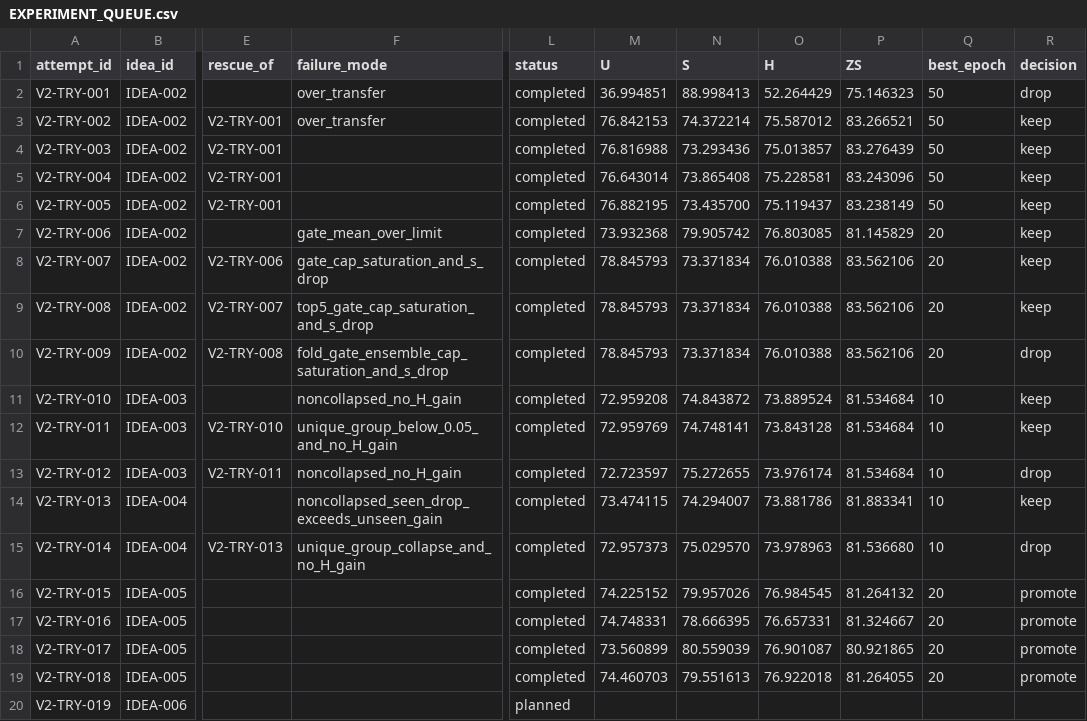
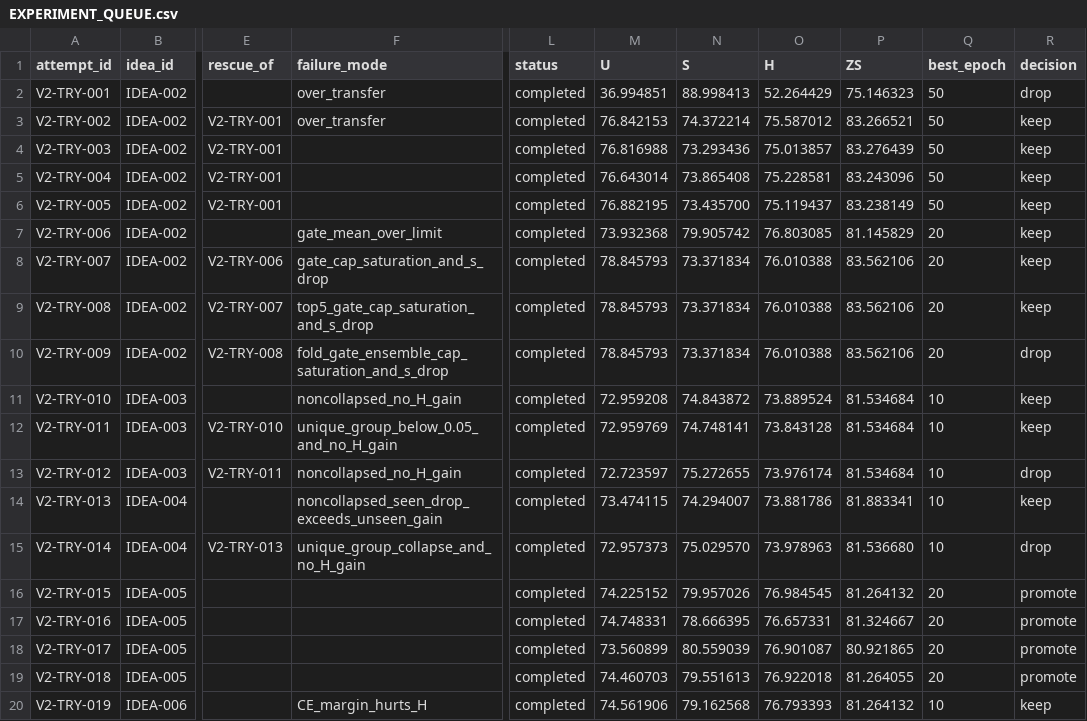
Before and after one commit to GetlotMoney/gzsl-paper, a CSV file: experiments/v2/EXPERIMENT_QUEUE.csv, drawn as a sheet; only a part is shown, gaps mark what is left out; the diff names each change by its address in the sheet, - before the commit and + after, or states it on an @@ line.

Commit message:
experiment: record EPC initial result

```diff
--- a/experiments/v2/EXPERIMENT_QUEUE.csv
+++ b/experiments/v2/EXPERIMENT_QUEUE.csv
-F20 (failure_mode): (empty)
+F20 (failure_mode): CE_margin_hurts_H
-L20 (status): planned
+L20 (status): completed
-M20 (U): (empty)
+M20 (U): 74.561906
-N20 (S): (empty)
+N20 (S): 79.162568
-O20 (H): (empty)
+O20 (H): 76.793393
-P20 (ZS): (empty)
+P20 (ZS): 81.264132
-Q20 (best_epoch): (empty)
+Q20 (best_epoch): 10
-R20 (decision): (empty)
+R20 (decision): keep
```
Also changed, not shown: 1 other file.
